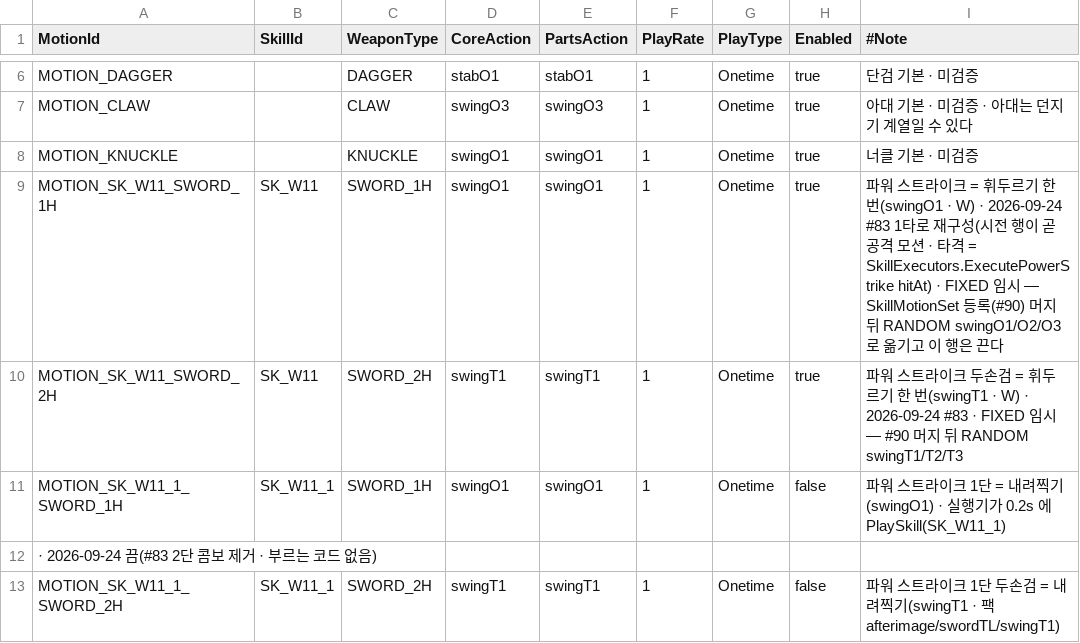
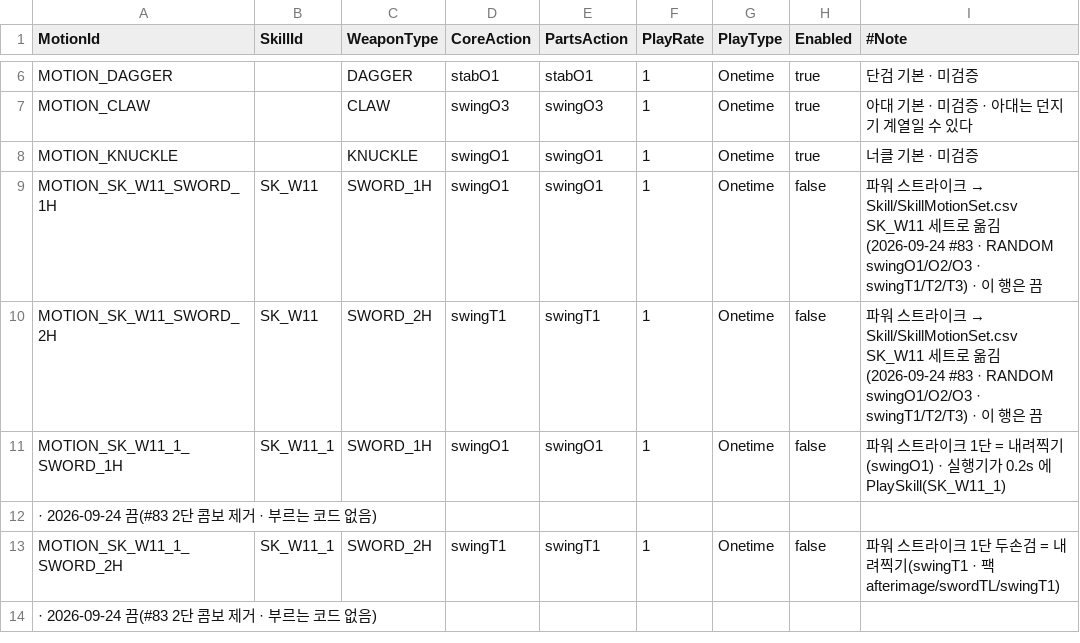
Before and after one commit to alsrn5172/villagedefense, a CSV file: RootDesk/MyDesk/WeaponMotion.csv, drawn as a sheet; only a part is shown, gaps mark what is left out; the shorter side is filled out with more unchanged rows.

```diff
--- a/RootDesk/MyDesk/WeaponMotion.csv
+++ b/RootDesk/MyDesk/WeaponMotion.csv
@@ -8,4 +8,4 @@ MOTION_CLAW,,CLAW,swingO3,swingO3,1,Onetime,true,아대 기본 · 미검증 ·
 MOTION_KNUCKLE,,KNUCKLE,swingO1,swingO1,1,Onetime,true,너클 기본 · 미검증
-MOTION_SK_W11_SWORD_1H,SK_W11,SWORD_1H,swingO1,swingO1,1,Onetime,true,파워 스트라이크 = 휘두르기 한 번(swingO1 · W) · 2026-09-24 #83 1타로 재구성(시전 행이 곧 공격 모션 · 타격 = SkillExecutors.ExecutePowerStrike hitAt) · FIXED 임시 — SkillMotionSet 등록(#90) 머지 뒤 RANDOM swingO1/O2/O3 로 옮기고 이 행은 끈다
-MOTION_SK_W11_SWORD_2H,SK_W11,SWORD_2H,swingT1,swingT1,1,Onetime,true,파워 스트라이크 두손검 = 휘두르기 한 번(swingT1 · W) · 2026-09-24 #83 · FIXED 임시 — #90 머지 뒤 RANDOM swingT1/T2/T3
+MOTION_SK_W11_SWORD_1H,SK_W11,SWORD_1H,swingO1,swingO1,1,Onetime,false,파워 스트라이크 → Skill/SkillMotionSet.csv SK_W11 세트로 옮김(2026-09-24 #83 · RANDOM swingO1/O2/O3 · swingT1/T2/T3) · 이 행은 끔
+MOTION_SK_W11_SWORD_2H,SK_W11,SWORD_2H,swingT1,swingT1,1,Onetime,false,파워 스트라이크 → Skill/SkillMotionSet.csv SK_W11 세트로 옮김(2026-09-24 #83 · RANDOM swingO1/O2/O3 · swingT1/T2/T3) · 이 행은 끔
 MOTION_SK_W11_1_SWORD_1H,SK_W11_1,SWORD_1H,swingO1,swingO1,1,Onetime,false,파워 스트라이크 1단 = 내려찍기(swingO1) · 실행기가 0.2s 에 PlaySkill(SK_W11_1)
```
Also changed, not shown: 12 other files.
